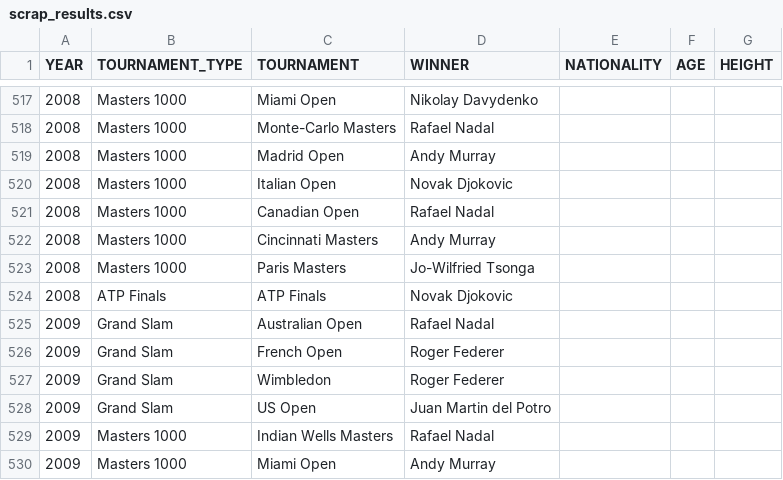
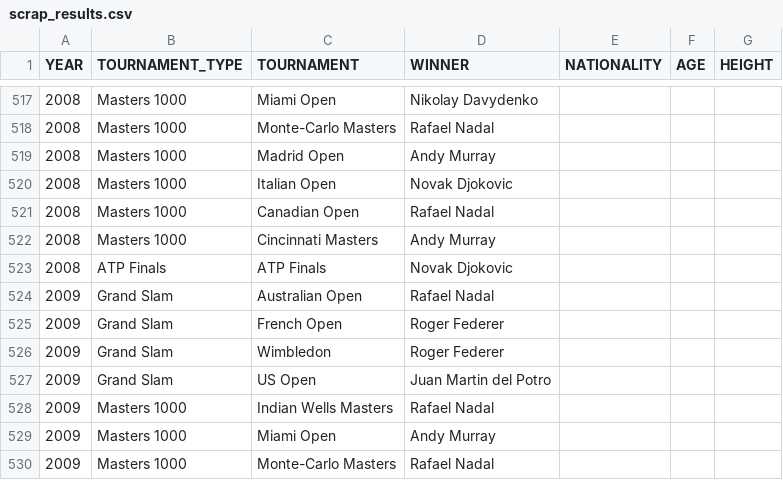
Before and after one commit to NielsMinssen/GrandSlamChampions, a CSV file: data/tennis/scrap_results.csv, drawn as a sheet; only a part is shown, gaps mark what is left out; the shorter side is filled out with more unchanged rows; the diff names each change by its address in the sheet, - before the commit and + after, or states it on an @@ line.

```diff
--- a/data/tennis/scrap_results.csv
+++ b/data/tennis/scrap_results.csv
-row 523: 2008 | Masters 1000 | Paris Masters | Jo-Wilfried Tsonga
```
Also changed, not shown: data/tennis/scrap_results_aggregated.csv.
